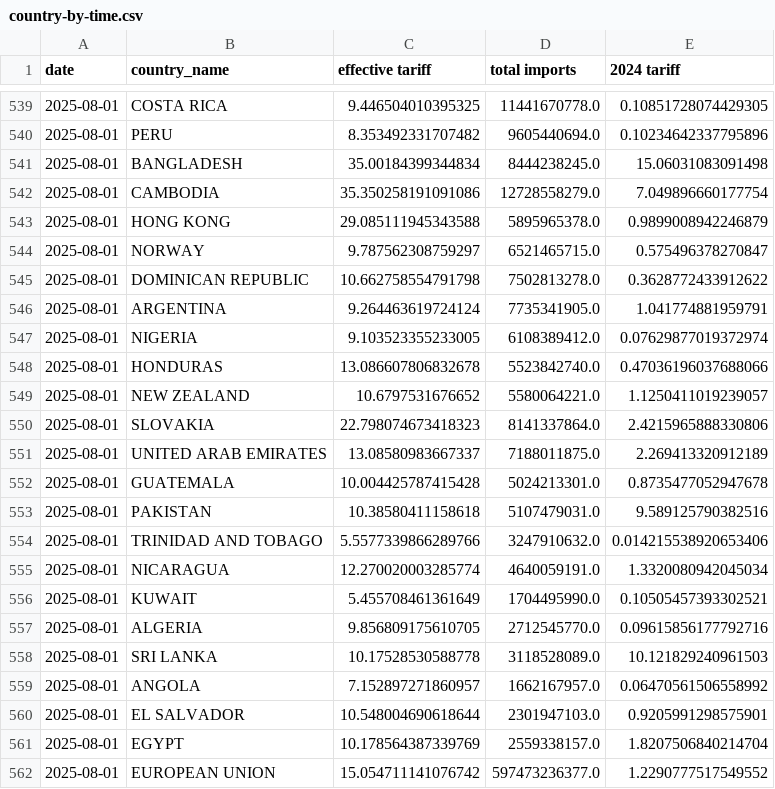
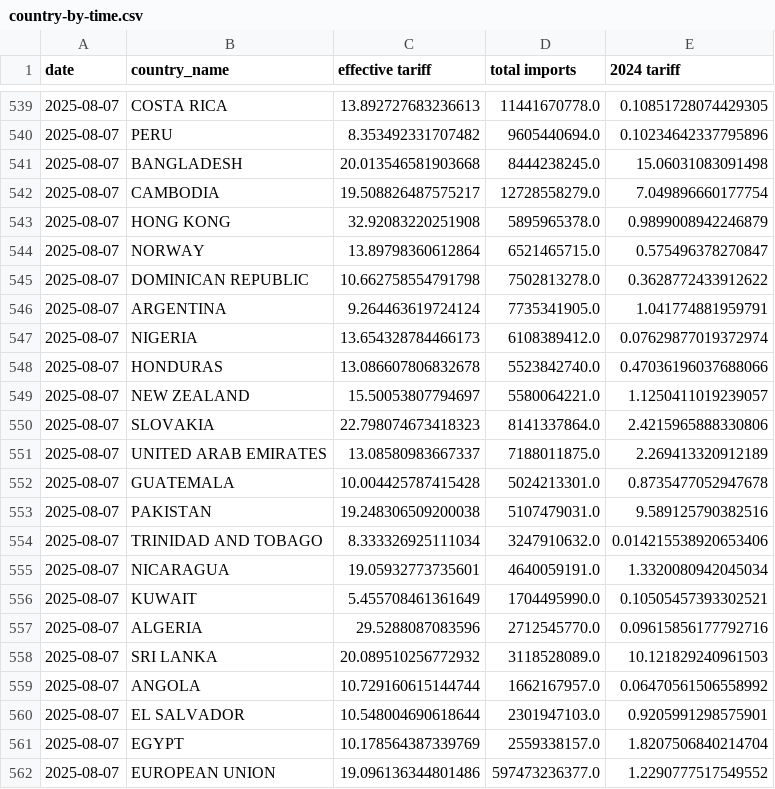
Before and after one commit to tradewartracker/trade-war-redux-2025, a CSV file: country-by-time.csv, drawn as a sheet; only a part is shown, gaps mark what is left out; the diff covers the shown part only.

```diff
--- a/country-by-time.csv
+++ b/country-by-time.csv
@@ -539,24 +539,24 @@ date,country_name,effective tariff,total imports,2024 tariff
-2025-08-01,COSTA RICA,9.446504010395325,11441670778.0,0.10851728074429305
-2025-08-01,PERU,8.353492331707482,9605440694.0,0.10234642337795896
-2025-08-01,BANGLADESH,35.00184399344834,8444238245.0,15.06031083091498
-2025-08-01,CAMBODIA,35.350258191091086,12728558279.0,7.049896660177754
-2025-08-01,HONG KONG,29.085111945343588,5895965378.0,0.9899008942246879
-2025-08-01,NORWAY,9.787562308759297,6521465715.0,0.575496378270847
-2025-08-01,DOMINICAN REPUBLIC,10.662758554791798,7502813278.0,0.3628772433912622
-2025-08-01,ARGENTINA,9.264463619724124,7735341905.0,1.041774881959791
-2025-08-01,NIGERIA,9.103523355233005,6108389412.0,0.07629877019372974
-2025-08-01,HONDURAS,13.086607806832678,5523842740.0,0.47036196037688066
-2025-08-01,NEW ZEALAND,10.6797531676652,5580064221.0,1.1250411019239057
-2025-08-01,SLOVAKIA,22.798074673418323,8141337864.0,2.4215965888330806
-2025-08-01,UNITED ARAB EMIRATES,13.08580983667337,7188011875.0,2.269413320912189
-2025-08-01,GUATEMALA,10.004425787415428,5024213301.0,0.8735477052947678
-2025-08-01,PAKISTAN,10.38580411158618,5107479031.0,9.589125790382516
-2025-08-01,TRINIDAD AND TOBAGO,5.5577339866289766,3247910632.0,0.014215538920653406
-2025-08-01,NICARAGUA,12.270020003285774,4640059191.0,1.3320080942045034
-2025-08-01,KUWAIT,5.455708461361649,1704495990.0,0.10505457393302521
-2025-08-01,ALGERIA,9.856809175610705,2712545770.0,0.09615856177792716
-2025-08-01,SRI LANKA,10.17528530588778,3118528089.0,10.121829240961503
-2025-08-01,ANGOLA,7.152897271860957,1662167957.0,0.06470561506558992
-2025-08-01,EL SALVADOR,10.548004690618644,2301947103.0,0.9205991298575901
-2025-08-01,EGYPT,10.178564387339769,2559338157.0,1.8207506840214704
-2025-08-01,EUROPEAN UNION,15.054711141076742,597473236377.0,1.2290777517549552
+2025-08-07,COSTA RICA,13.892727683236613,11441670778.0,0.10851728074429305
+2025-08-07,PERU,8.353492331707482,9605440694.0,0.10234642337795896
+2025-08-07,BANGLADESH,20.013546581903668,8444238245.0,15.06031083091498
+2025-08-07,CAMBODIA,19.508826487575217,12728558279.0,7.049896660177754
+2025-08-07,HONG KONG,32.92083220251908,5895965378.0,0.9899008942246879
+2025-08-07,NORWAY,13.89798360612864,6521465715.0,0.575496378270847
+2025-08-07,DOMINICAN REPUBLIC,10.662758554791798,7502813278.0,0.3628772433912622
+2025-08-07,ARGENTINA,9.264463619724124,7735341905.0,1.041774881959791
+2025-08-07,NIGERIA,13.654328784466173,6108389412.0,0.07629877019372974
+2025-08-07,HONDURAS,13.086607806832678,5523842740.0,0.47036196037688066
+2025-08-07,NEW ZEALAND,15.50053807794697,5580064221.0,1.1250411019239057
+2025-08-07,SLOVAKIA,22.798074673418323,8141337864.0,2.4215965888330806
+2025-08-07,UNITED ARAB EMIRATES,13.08580983667337,7188011875.0,2.269413320912189
+2025-08-07,GUATEMALA,10.004425787415428,5024213301.0,0.8735477052947678
+2025-08-07,PAKISTAN,19.248306509200038,5107479031.0,9.589125790382516
+2025-08-07,TRINIDAD AND TOBAGO,8.333326925111034,3247910632.0,0.014215538920653406
+2025-08-07,NICARAGUA,19.05932773735601,4640059191.0,1.3320080942045034
+2025-08-07,KUWAIT,5.455708461361649,1704495990.0,0.10505457393302521
+2025-08-07,ALGERIA,29.5288087083596,2712545770.0,0.09615856177792716
+2025-08-07,SRI LANKA,20.089510256772932,3118528089.0,10.121829240961503
+2025-08-07,ANGOLA,10.729160615144744,1662167957.0,0.06470561506558992
+2025-08-07,EL SALVADOR,10.548004690618644,2301947103.0,0.9205991298575901
+2025-08-07,EGYPT,10.178564387339769,2559338157.0,1.8207506840214704
+2025-08-07,EUROPEAN UNION,19.096136344801486,597473236377.0,1.2290777517549552
```
Also changed, not shown: 42 edited cells elsewhere in this file, daily-tariff-latest-data.csv, 2 other files.
